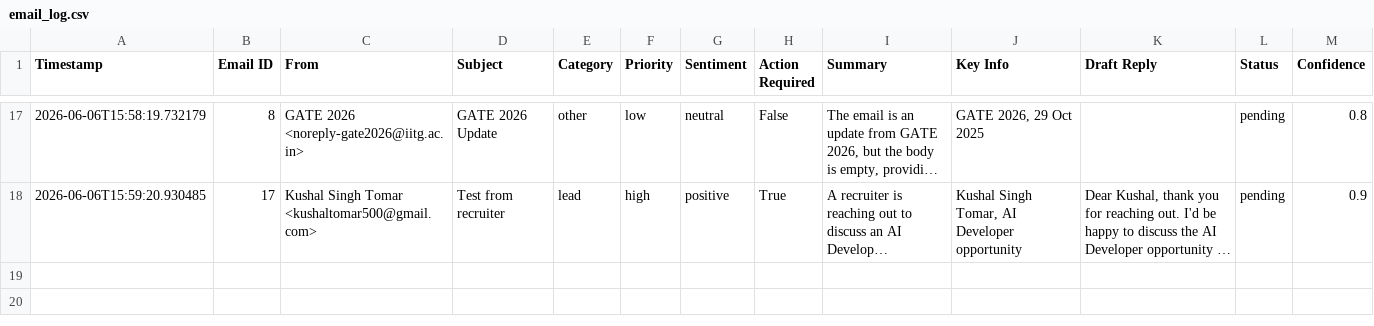
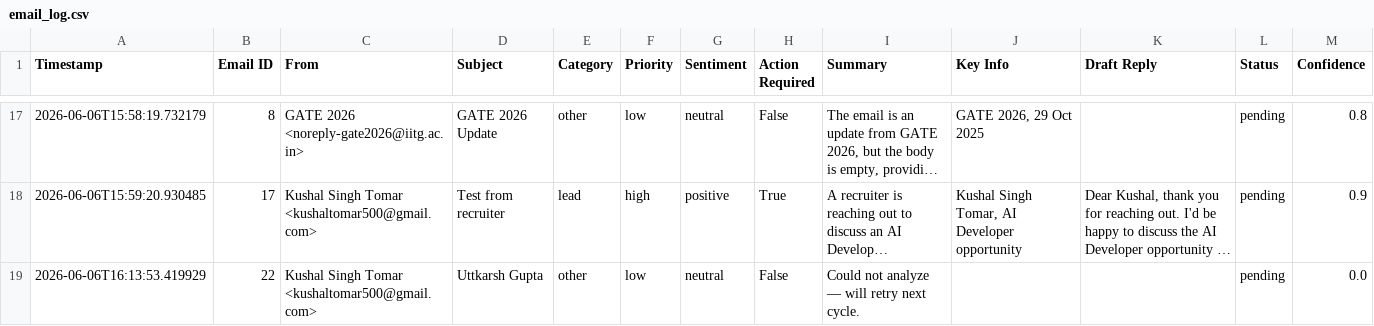
Before and after one commit to ayush-s-tomar/Email-agent, a CSV file: backend/email_log.csv, drawn as a sheet; only a part is shown, gaps mark what is left out; long unchanged cells end in …; the diff names each change by its address in the sheet, - before the commit and + after, or states it on an @@ line.

```diff
--- a/backend/email_log.csv
+++ b/backend/email_log.csv
+row 19: 2026-06-06T16:13:53.419929 | 22 | Kushal Singh Tomar <kushaltomar500@gmail.com> | Uttkarsh Gupta | other | low | neutral | False | Could not analyze — will retry next cycle. |  |  | pending | 0.0
```
Also changed, not shown: 1 other file.
